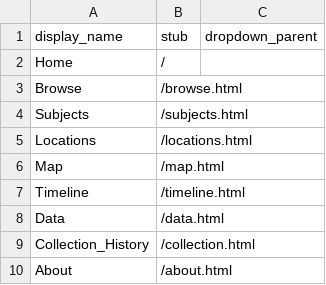
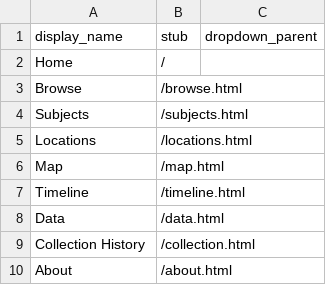
Before and after one commit to pickawm/aponcsv, a CSV file: _data/config-nav.csv, drawn as a sheet.

```diff
--- a/_data/config-nav.csv
+++ b/_data/config-nav.csv
@@ -8,3 +8,3 @@ Timeline,/timeline.html,
 Data,/data.html,
-Collection_History,/collection.html,
+Collection History,/collection.html,
 About,/about.html,
```
Also changed, not shown: 1 other file.
